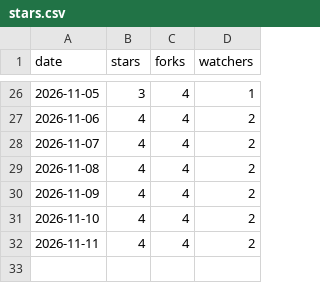
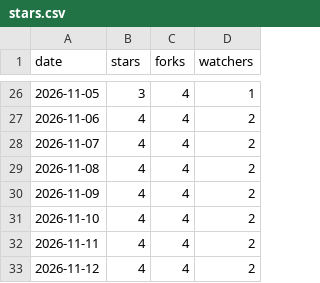
Before and after one commit to meSingh/polinrider-scanner, a CSV file: stars.csv, drawn as a sheet; only a part is shown, gaps mark what is left out; the diff names each change by its address in the sheet, - before the commit and + after, or states it on an @@ line.

```diff
--- a/stars.csv
+++ b/stars.csv
+row 33: 2026-11-12 | 4 | 4 | 2
```
